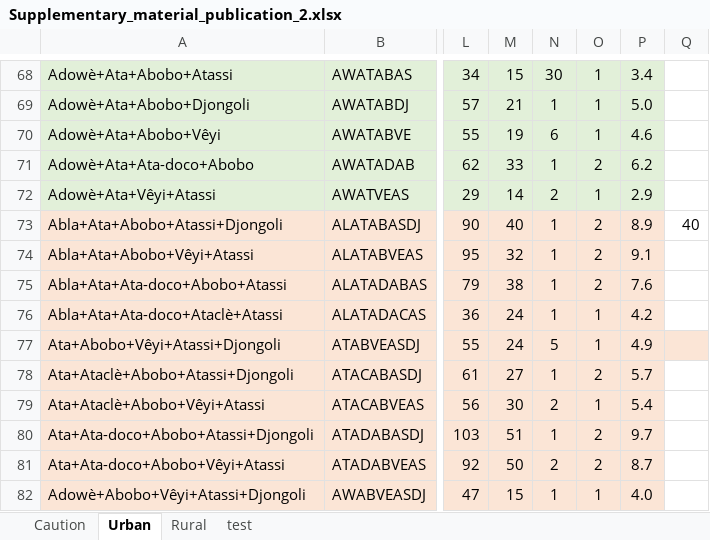
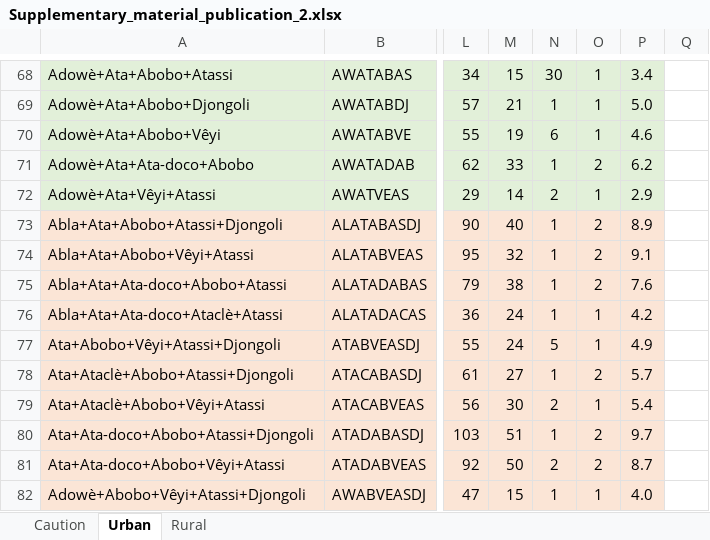
Before and after one commit to CyrilleAhmed/supplementary_material_pub2, an Excel workbook: Supplementary_material_publication_2.xlsx, sheet Urban, drawn as a sheet; only a part is shown, gaps mark what is left out; values as stored, in another font and other column widths than the file's, no borders; the diff covers the shown part only; the diff names each change by its address in the sheet, - before the commit and + after, or states it on an @@ line.

```diff
--- a/Supplementary_material_publication_2.xlsx (sheet Urban)
+++ b/Supplementary_material_publication_2.xlsx (sheet Urban)
-sheet tab: test
-Q73: 40
+Q73: (empty)
-Q77 fill: #FBE5D6
+Q77 fill: none
```
Also changed, not shown: 1 added row, 1 removed row, 5 edited cells and cell formats elsewhere in this sheet, sheet Rural.
